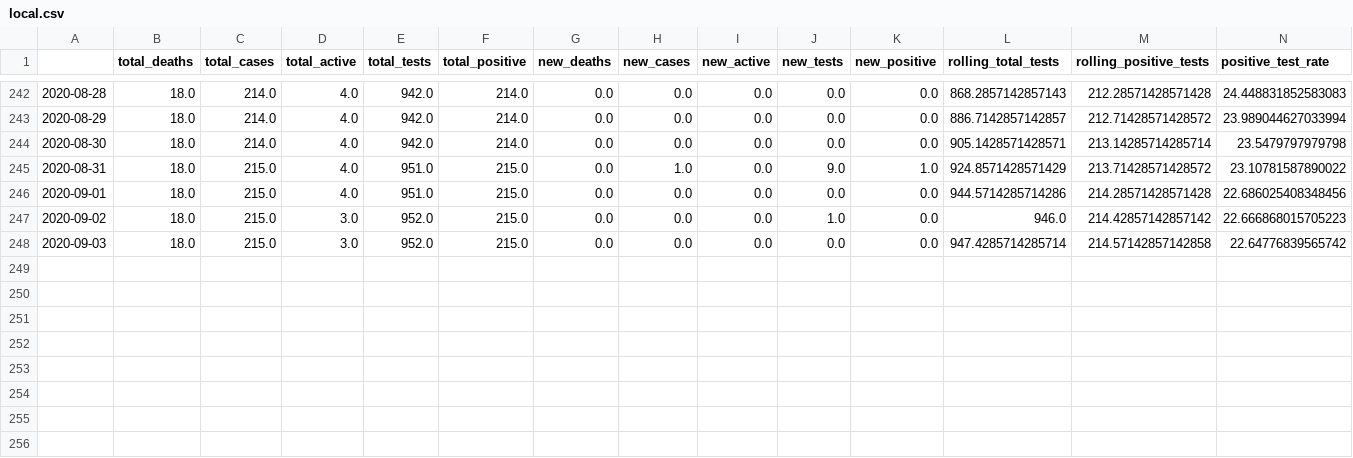
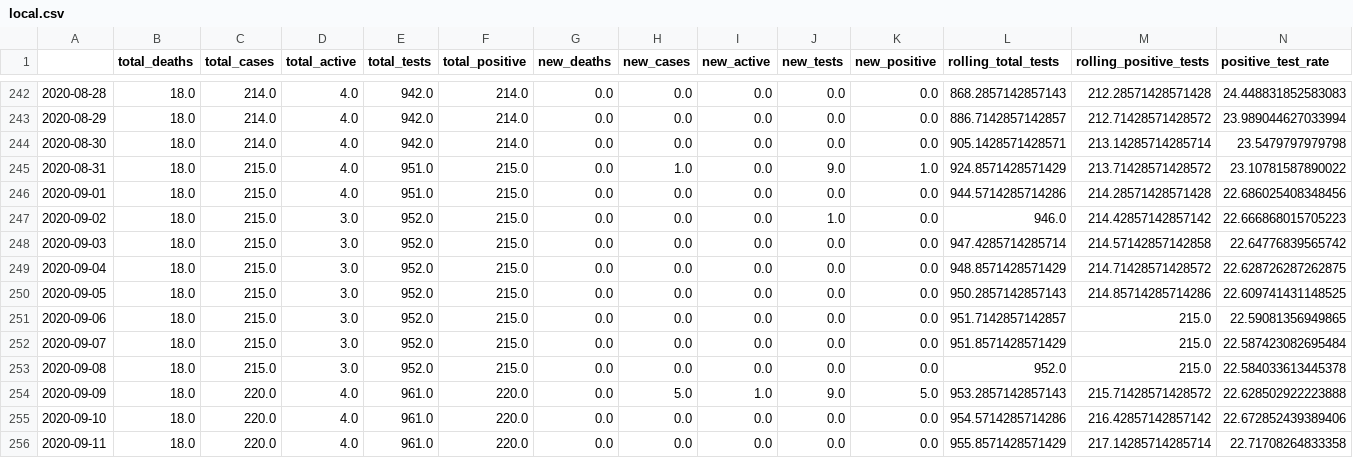
Before and after one commit to danielsuo/princeton.fyi, a CSV file: data/local.csv, drawn as a sheet; only a part is shown, gaps mark what is left out; the diff names each change by its address in the sheet, - before the commit and + after, or states it on an @@ line.

```diff
--- a/data/local.csv
+++ b/data/local.csv
+row 249: 2020-09-04 | 18.0 | 215.0 | 3.0 | 952.0 | 215.0 | 0.0 | 0.0 | 0.0 | 0.0 | 0.0 | 948.8571428571429 | 214.71428571428572 | 22.628726287262875
+row 250: 2020-09-05 | 18.0 | 215.0 | 3.0 | 952.0 | 215.0 | 0.0 | 0.0 | 0.0 | 0.0 | 0.0 | 950.2857142857143 | 214.85714285714286 | 22.609741431148525
+row 251: 2020-09-06 | 18.0 | 215.0 | 3.0 | 952.0 | 215.0 | 0.0 | 0.0 | 0.0 | 0.0 | 0.0 | 951.7142857142857 | 215.0 | 22.59081356949865
+row 252: 2020-09-07 | 18.0 | 215.0 | 3.0 | 952.0 | 215.0 | 0.0 | 0.0 | 0.0 | 0.0 | 0.0 | 951.8571428571429 | 215.0 | 22.587423082695484
+row 253: 2020-09-08 | 18.0 | 215.0 | 3.0 | 952.0 | 215.0 | 0.0 | 0.0 | 0.0 | 0.0 | 0.0 | 952.0 | 215.0 | 22.584033613445378
+row 254: 2020-09-09 | 18.0 | 220.0 | 4.0 | 961.0 | 220.0 | 0.0 | 5.0 | 1.0 | 9.0 | 5.0 | 953.2857142857143 | 215.71428571428572 | 22.628502922223888
+row 255: 2020-09-10 | 18.0 | 220.0 | 4.0 | 961.0 | 220.0 | 0.0 | 0.0 | 0.0 | 0.0 | 0.0 | 954.5714285714286 | 216.42857142857142 | 22.672852439389406
+row 256: 2020-09-11 | 18.0 | 220.0 | 4.0 | 961.0 | 220.0 | 0.0 | 0.0 | 0.0 | 0.0 | 0.0 | 955.8571428571429 | 217.14285714285714 | 22.71708264833358
```
Also changed, not shown: data/local_test.csv, data/national.csv, 14 other files.
